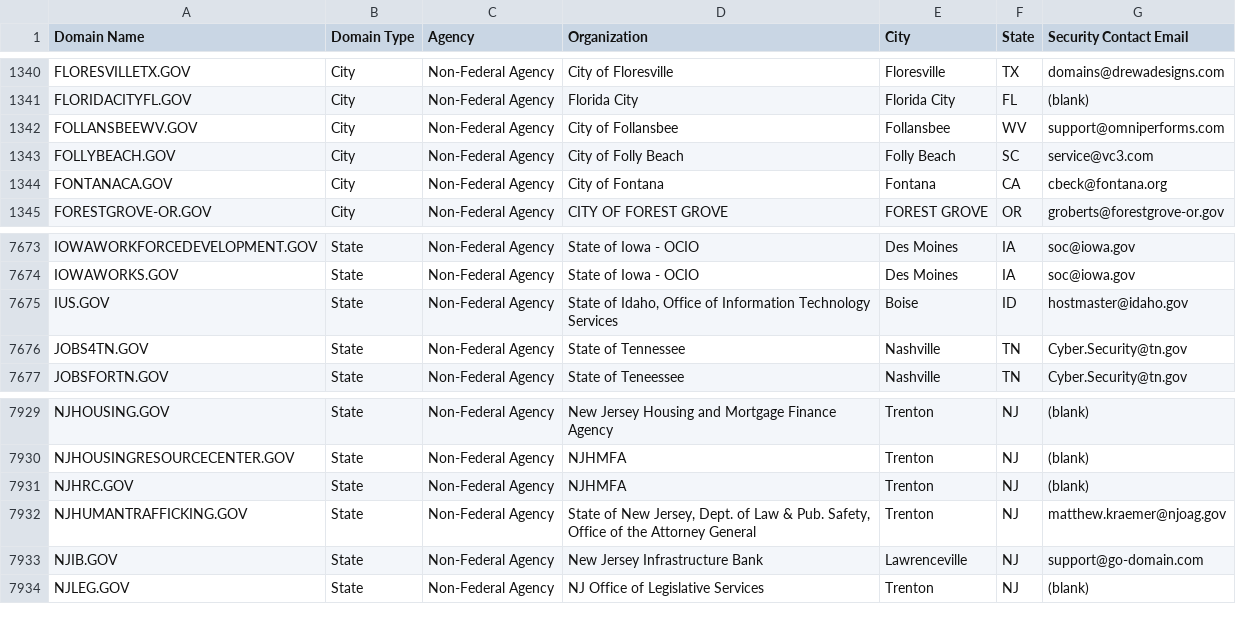
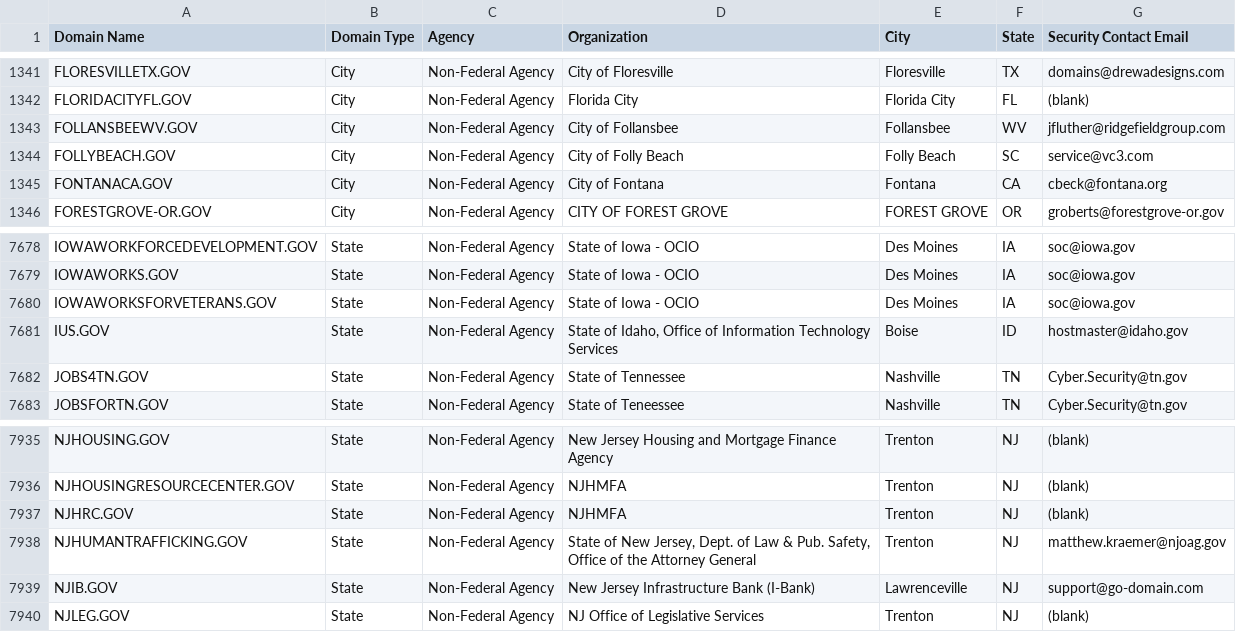
Before and after one commit to cisagov/dotgov-data, a CSV file: current-full.csv, drawn as a sheet; only a part is shown, gaps mark what is left out; the diff covers the shown part only.

```diff
--- a/current-full.csv
+++ b/current-full.csv
@@ -1341,3 +1342,3 @@ FLORESVILLETX.GOV,City,Non-Federal Agency,City of Floresville,Floresville,TX,dom
 FLORIDACITYFL.GOV,City,Non-Federal Agency,Florida City,Florida City,FL,(blank)
-FOLLANSBEEWV.GOV,City,Non-Federal Agency,City of Follansbee,Follansbee,WV,support@omniperforms.com
+FOLLANSBEEWV.GOV,City,Non-Federal Agency,City of Follansbee,Follansbee,WV,jfluther@ridgefieldgroup.com
 FOLLYBEACH.GOV,City,Non-Federal Agency,City of Folly Beach,Folly Beach,SC,service@vc3.com
@@ -7674,2 +7679,3 @@ IOWAWORKFORCEDEVELOPMENT.GOV,State,Non-Federal Agency,State of Iowa - OCIO,Des M
 IOWAWORKS.GOV,State,Non-Federal Agency,State of Iowa - OCIO,Des Moines,IA,soc@iowa.gov
+IOWAWORKSFORVETERANS.GOV,State,Non-Federal Agency,State of Iowa - OCIO,Des Moines,IA,soc@iowa.gov
 IUS.GOV,State,Non-Federal Agency,"State of Idaho, Office of Information Technology Services",Boise,ID,hostmaster@idaho.gov
@@ -7932,3 +7938,3 @@ NJHRC.GOV,State,Non-Federal Agency,NJHMFA,Trenton,NJ,(blank)
 NJHUMANTRAFFICKING.GOV,State,Non-Federal Agency,"State of New Jersey, Dept. of Law & Pub. Safety, Office of the Attorney General",Trenton,NJ,matthew.kraemer@njoag.gov
-NJIB.GOV,State,Non-Federal Agency,New Jersey Infrastructure Bank,Lawrenceville,NJ,support@go-domain.com
+NJIB.GOV,State,Non-Federal Agency,New Jersey Infrastructure Bank (I-Bank),Lawrenceville,NJ,support@go-domain.com
 NJLEG.GOV,State,Non-Federal Agency,NJ Office of Legislative Services,Trenton,NJ,(blank)
```
Also changed, not shown: 5 added rows elsewhere in this file.
